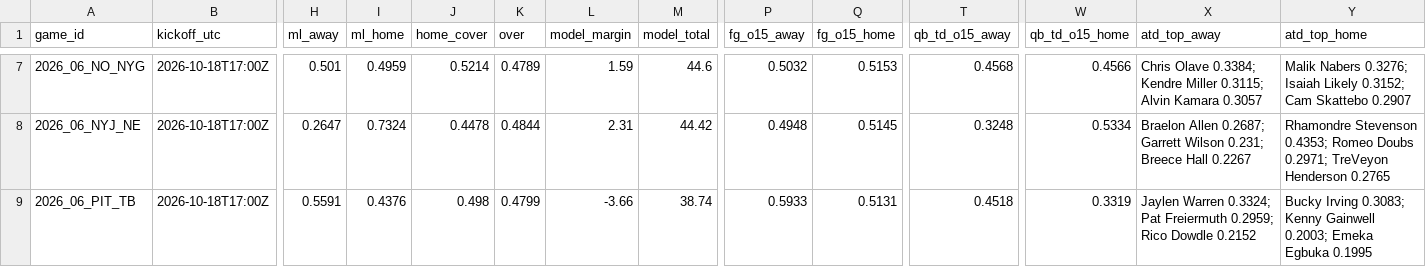
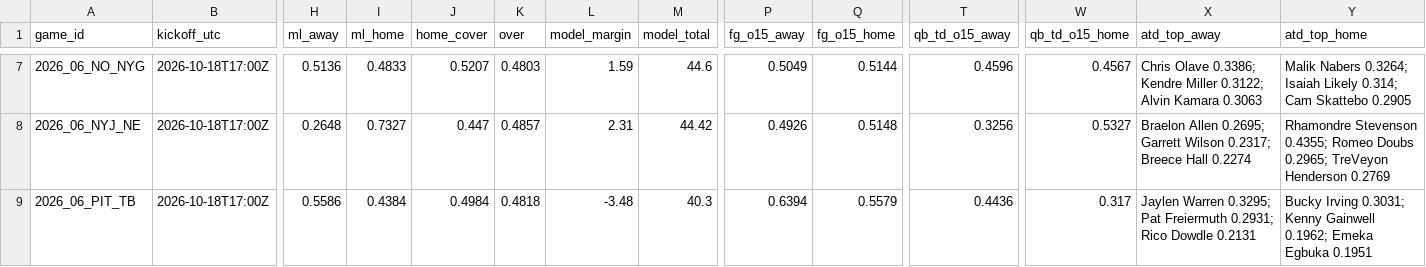
Before and after one commit to Moneyg604/nhl-early-goal, a CSV file: docs/nfl/weeks/2026-w06.csv, drawn as a sheet; only a part is shown, gaps mark what is left out; the diff covers the shown part only; the diff names each change by its address in the sheet, - before the commit and + after, or states it on an @@ line.

```diff
--- a/docs/nfl/weeks/2026-w06.csv
+++ b/docs/nfl/weeks/2026-w06.csv
-H7 (ml_away): 0.501
+H7 (ml_away): 0.5136
-I7 (ml_home): 0.4959
+I7 (ml_home): 0.4833
-J7 (home_cover): 0.5214
+J7 (home_cover): 0.5207
-K7 (over): 0.4789
+K7 (over): 0.4803
-P7 (fg_o15_away): 0.5032
+P7 (fg_o15_away): 0.5049
-Q7 (fg_o15_home): 0.5153
+Q7 (fg_o15_home): 0.5144
-T7 (qb_td_o15_away): 0.4568
+T7 (qb_td_o15_away): 0.4596
-W7 (qb_td_o15_home): 0.4566
+W7 (qb_td_o15_home): 0.4567
-X7 (atd_top_away): Chris Olave 0.3384; Kendre Miller 0.3115; Alvin Kamara 0.3057
+X7 (atd_top_away): Chris Olave 0.3386; Kendre Miller 0.3122; Alvin Kamara 0.3063
-Y7 (atd_top_home): Malik Nabers 0.3276; Isaiah Likely 0.3152; Cam Skattebo 0.2907
+Y7 (atd_top_home): Malik Nabers 0.3264; Isaiah Likely 0.314; Cam Skattebo 0.2905
-H8 (ml_away): 0.2647
+H8 (ml_away): 0.2648
-I8 (ml_home): 0.7324
+I8 (ml_home): 0.7327
-J8 (home_cover): 0.4478
+J8 (home_cover): 0.447
-K8 (over): 0.4844
+K8 (over): 0.4857
-P8 (fg_o15_away): 0.4948
+P8 (fg_o15_away): 0.4926
-Q8 (fg_o15_home): 0.5145
+Q8 (fg_o15_home): 0.5148
-T8 (qb_td_o15_away): 0.3248
+T8 (qb_td_o15_away): 0.3256
-W8 (qb_td_o15_home): 0.5334
+W8 (qb_td_o15_home): 0.5327
-X8 (atd_top_away): Braelon Allen 0.2687; Garrett Wilson 0.231; Breece Hall 0.2267
+X8 (atd_top_away): Braelon Allen 0.2695; Garrett Wilson 0.2317; Breece Hall 0.2274
-Y8 (atd_top_home): Rhamondre Stevenson 0.4353; Romeo Doubs 0.2971; TreVeyon Henderson 0.2765
+Y8 (atd_top_home): Rhamondre Stevenson 0.4355; Romeo Doubs 0.2965; TreVeyon Henderson 0.2769
-H9 (ml_away): 0.5591
+H9 (ml_away): 0.5586
-I9 (ml_home): 0.4376
+I9 (ml_home): 0.4384
-J9 (home_cover): 0.498
+J9 (home_cover): 0.4984
-K9 (over): 0.4799
+K9 (over): 0.4818
-L9 (model_margin): -3.66
+L9 (model_margin): -3.48
-M9 (model_total): 38.74
+M9 (model_total): 40.3
-P9 (fg_o15_away): 0.5933
+P9 (fg_o15_away): 0.6394
-Q9 (fg_o15_home): 0.5131
+Q9 (fg_o15_home): 0.5579
-T9 (qb_td_o15_away): 0.4518
+T9 (qb_td_o15_away): 0.4436
-W9 (qb_td_o15_home): 0.3319
+W9 (qb_td_o15_home): 0.317
-X9 (atd_top_away): Jaylen Warren 0.3324; Pat Freiermuth 0.2959; Rico Dowdle 0.2152
+X9 (atd_top_away): Jaylen Warren 0.3295; Pat Freiermuth 0.2931; Rico Dowdle 0.2131
-Y9 (atd_top_home): Bucky Irving 0.3083; Kenny Gainwell 0.2003; Emeka Egbuka 0.1995
+Y9 (atd_top_home): Bucky Irving 0.3031; Kenny Gainwell 0.1962; Emeka Egbuka 0.1951
```
Also changed, not shown: 121 edited cells elsewhere in this file, docs/nfl/weeks/2026-w07.csv, 22 other files.
